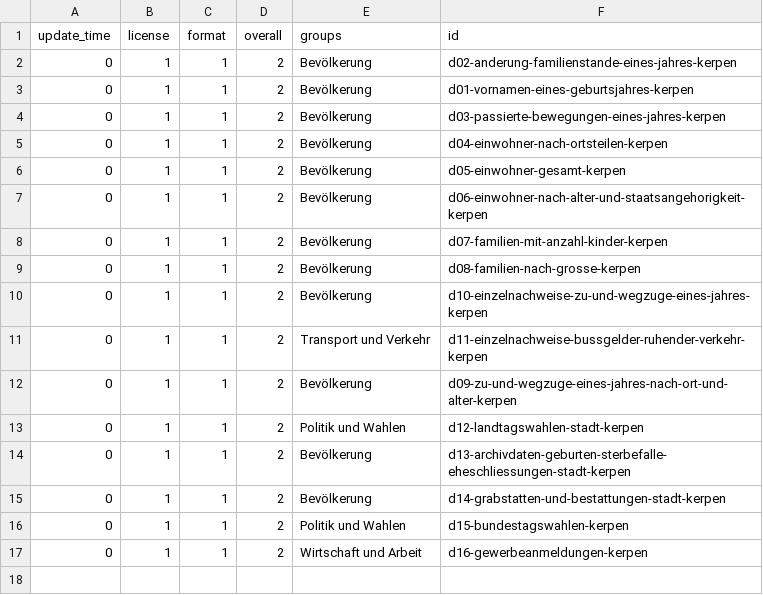
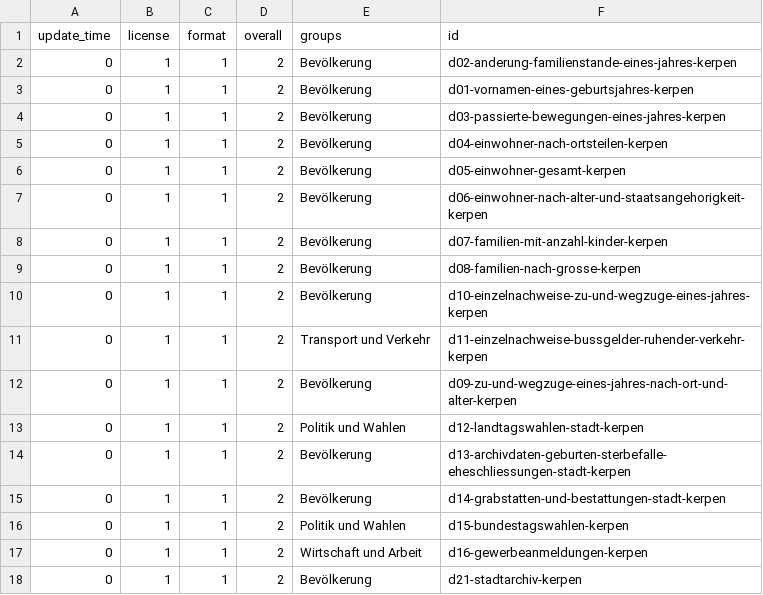
Before and after one commit to open-data-city-census/open-data-city-census.github.io, a CSV file: _data/city_stats/kerpen.csv, drawn as a sheet; the diff names each change by its address in the sheet, - before the commit and + after, or states it on an @@ line.

Commit message:
automated update stats data kerpen

```diff
--- a/_data/city_stats/kerpen.csv
+++ b/_data/city_stats/kerpen.csv
+row 18: 0 | 1 | 1 | 2 | Bevölkerung | d21-stadtarchiv-kerpen
```
